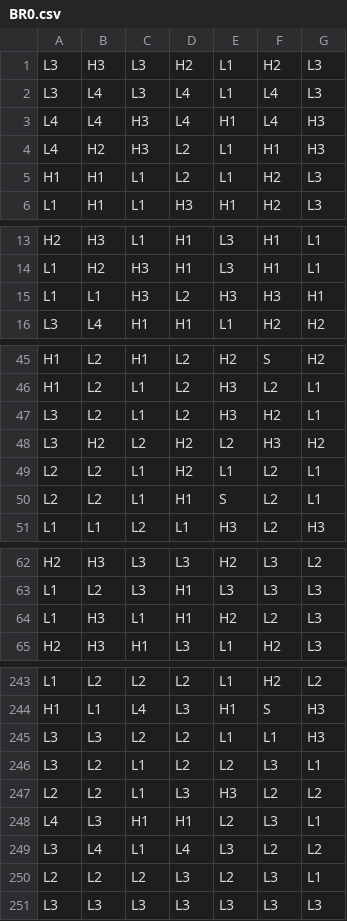
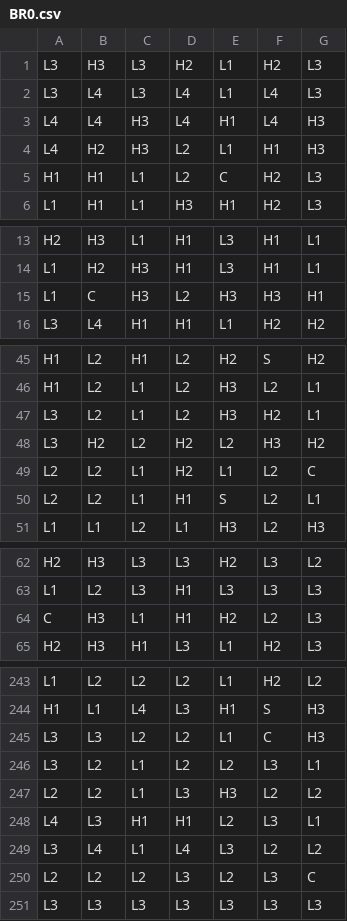
Before and after one commit to ArtemStryzhov/crazy-lab, a CSV file: games/crazy_lab/reels/BR0.csv, drawn as a sheet; only a part is shown, gaps mark what is left out; the diff covers the shown part only.

```diff
--- a/games/crazy_lab/reels/BR0.csv
+++ b/games/crazy_lab/reels/BR0.csv
@@ -4,3 +4,3 @@ L4,L4,H3,L4,H1,L4,H3
 L4,H2,H3,L2,L1,H1,H3
-H1,H1,L1,L2,L1,H2,L3
+H1,H1,L1,L2,C,H2,L3
 L1,H1,L1,H3,H1,H2,L3
@@ -14,3 +14,3 @@ H2,H3,L1,H1,L3,H1,L1
 L1,H2,H3,H1,L3,H1,L1
-L1,L1,H3,L2,H3,H3,H1
+L1,C,H3,L2,H3,H3,H1
 L3,L4,H1,H1,L1,H2,H2
@@ -48,3 +48,3 @@ L3,L2,L1,L2,H3,H2,L1
 L3,H2,L2,H2,L2,H3,H2
-L2,L2,L1,H2,L1,L2,L1
+L2,L2,L1,H2,L1,L2,C
 L2,L2,L1,H1,S,L2,L1
@@ -63,3 +63,3 @@ H2,H3,L3,L3,H2,L3,L2
 L1,L2,L3,H1,L3,L3,L3
-L1,H3,L1,H1,H2,L2,L3
+C,H3,L1,H1,H2,L2,L3
 H2,H3,H1,L3,L1,H2,L3
@@ -244,3 +244,3 @@ L1,L2,L2,L2,L1,H2,L2
 H1,L1,L4,L3,H1,S,H3
-L3,L3,L2,L2,L1,L1,H3
+L3,L3,L2,L2,L1,C,H3
 L3,L2,L1,L2,L2,L3,L1
@@ -249,3 +249,3 @@ L4,L3,H1,H1,L2,L3,L1
 L3,L4,L1,L4,L3,L2,L2
-L2,L2,L2,L3,L2,L3,L1
+L2,L2,L2,L3,L2,L3,C
 L3,L3,L3,L3,L3,L3,L3
```
Also changed, not shown: 3 edited cells elsewhere in this file, games/crazy_lab/reels/FR0.csv, games/crazy_lab/reels/WCAP.csv, 4 other files.
